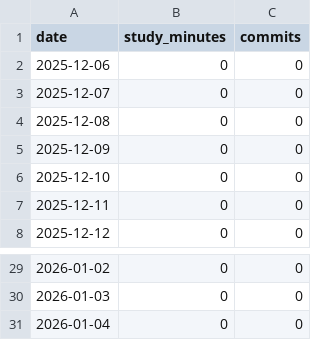
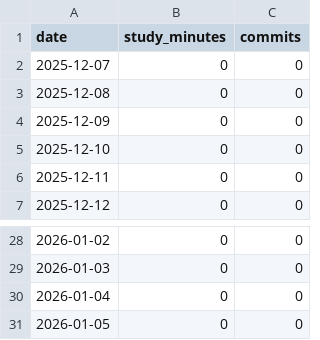
Before and after one commit to soulee-dev/k8s, a TSV file: charts/summary.tsv, drawn as a sheet; only a part is shown, gaps mark what is left out; removed rows and columns are numbered as before the commit, all else as after; the diff names each change by its address in the sheet, - before the commit and + after, or states it on an @@ line.

```diff
--- a/charts/summary.tsv
+++ b/charts/summary.tsv
-row 2: 2025-12-06 | 0 | 0
+row 31: 2026-01-05 | 0 | 0
```
Also changed, not shown: 2 other files.
